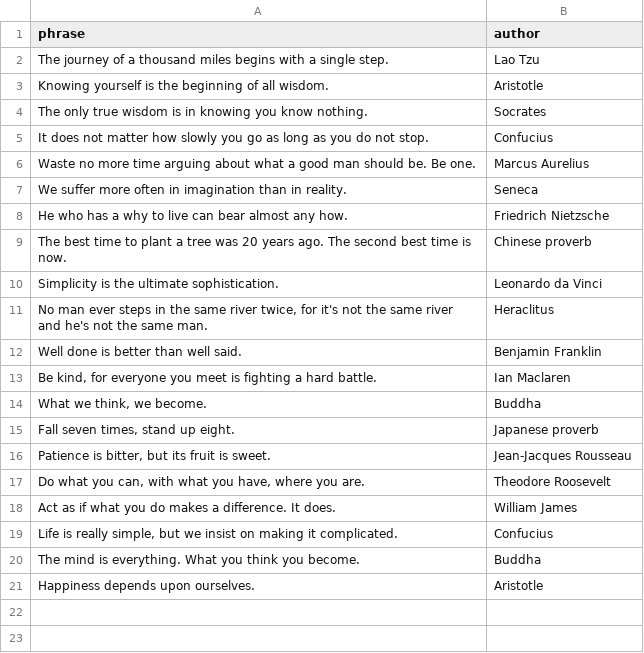
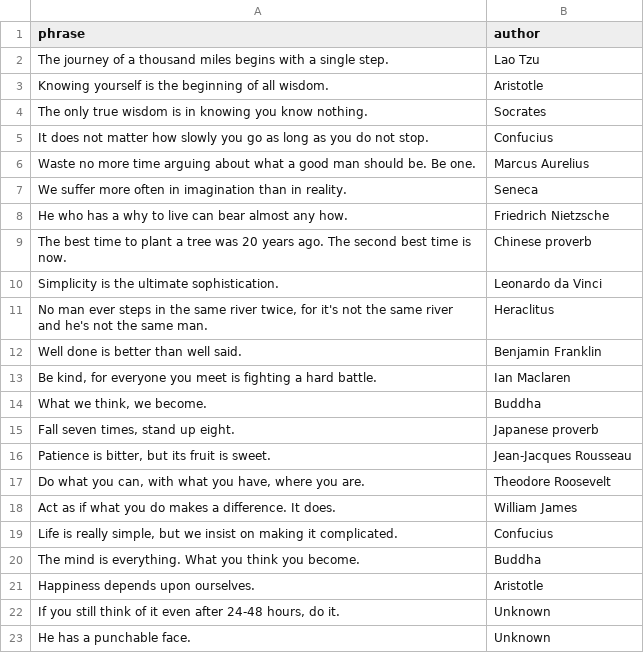
Before and after one commit to Cividati/words-of-wisdom, a CSV file: phrases.csv, drawn as a sheet; the diff names each change by its address in the sheet, - before the commit and + after, or states it on an @@ line.

```diff
--- a/phrases.csv
+++ b/phrases.csv
+row 22: If you still think of it even after 24-48 hours, do it. | Unknown
+row 23: He has a punchable face. | Unknown
```
